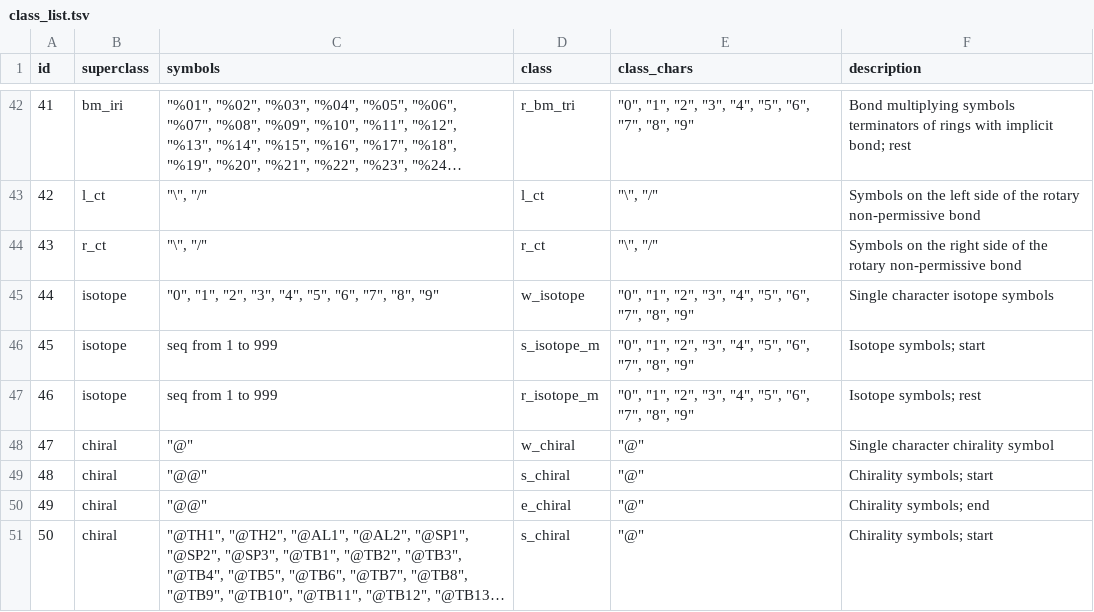
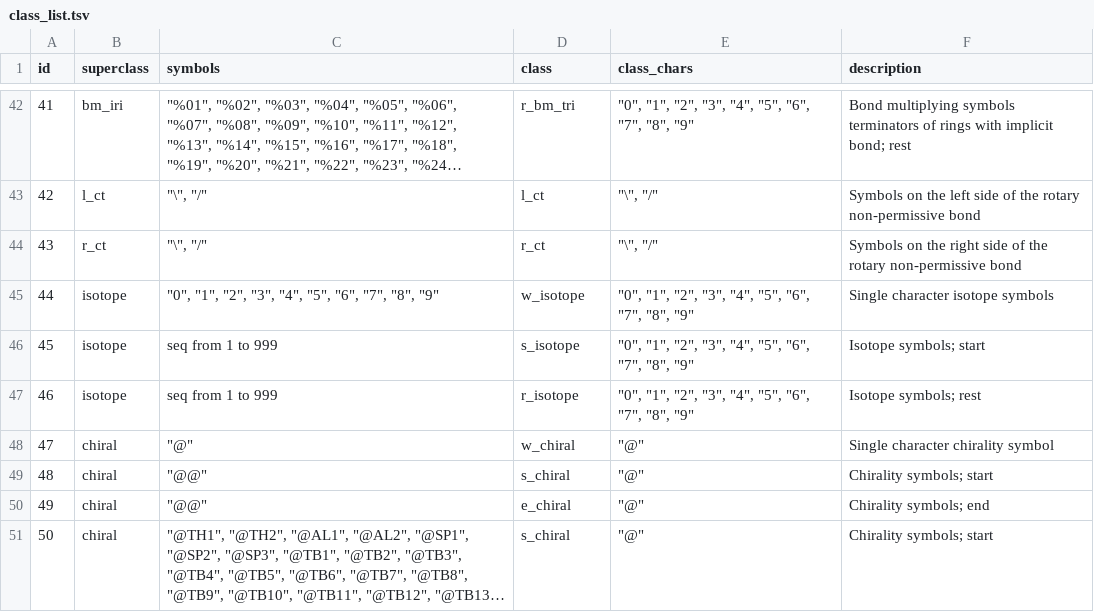
Before and after one commit to pavelVPo/IBMC_LSFBD_smiles_parser, a TSV file: class_list.tsv, drawn as a sheet; only a part is shown, gaps mark what is left out; long unchanged cells end in ….

```diff
--- a/class_list.tsv
+++ b/class_list.tsv
@@ -45,4 +45,4 @@ id	superclass	symbols	class	class_chars	description
 44	isotope	"""0"", ""1"", ""2"", ""3"", ""4"", ""5"", ""6"", ""7"", ""8"", ""9"""	w_isotope	"""0"", ""1"", ""2"", ""3"", ""4"", ""5"", ""6"", ""7"", ""8"", ""9"""	Single character isotope symbols
-45	isotope	seq from 1 to 999	s_isotope_m	"""0"", ""1"", ""2"", ""3"", ""4"", ""5"", ""6"", ""7"", ""8"", ""9"""	"Isotope symbols; start"
-46	isotope	seq from 1 to 999	r_isotope_m	"""0"", ""1"", ""2"", ""3"", ""4"", ""5"", ""6"", ""7"", ""8"", ""9"""	"Isotope symbols; rest"
+45	isotope	seq from 1 to 999	s_isotope	"""0"", ""1"", ""2"", ""3"", ""4"", ""5"", ""6"", ""7"", ""8"", ""9"""	"Isotope symbols; start"
+46	isotope	seq from 1 to 999	r_isotope	"""0"", ""1"", ""2"", ""3"", ""4"", ""5"", ""6"", ""7"", ""8"", ""9"""	"Isotope symbols; rest"
 47	chiral	"""@"""	w_chiral	"""@"""	Single character chirality symbol
```
Also changed, not shown: merged_classes.tsv.
